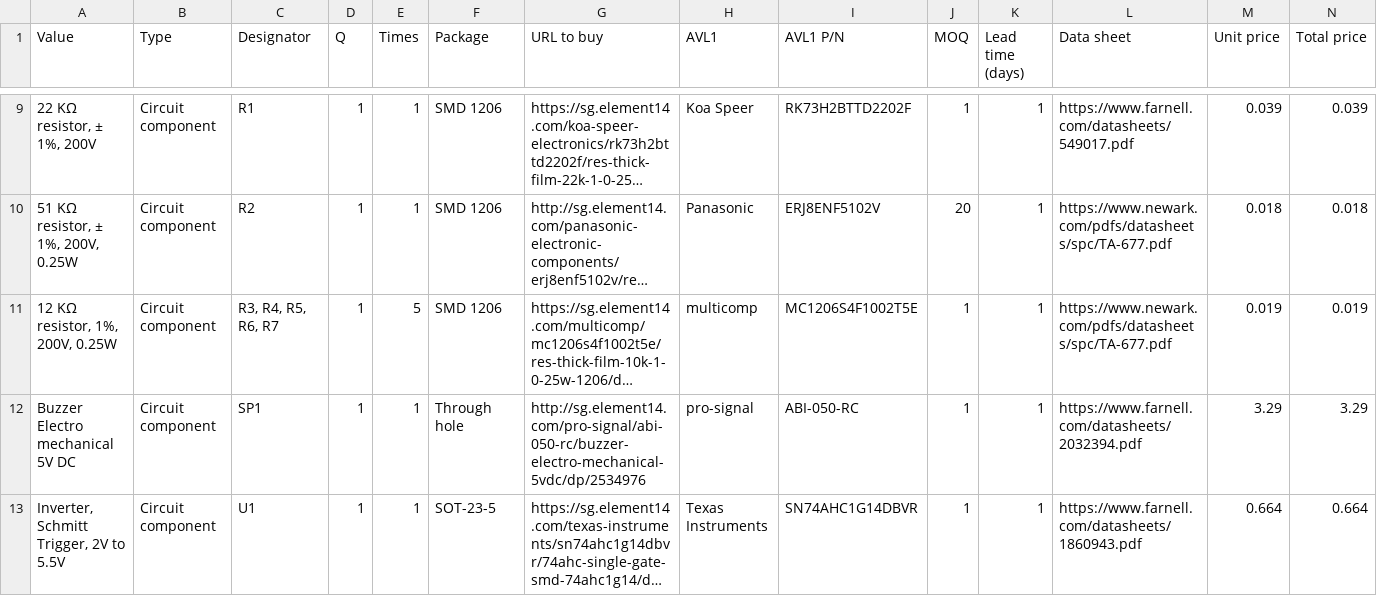
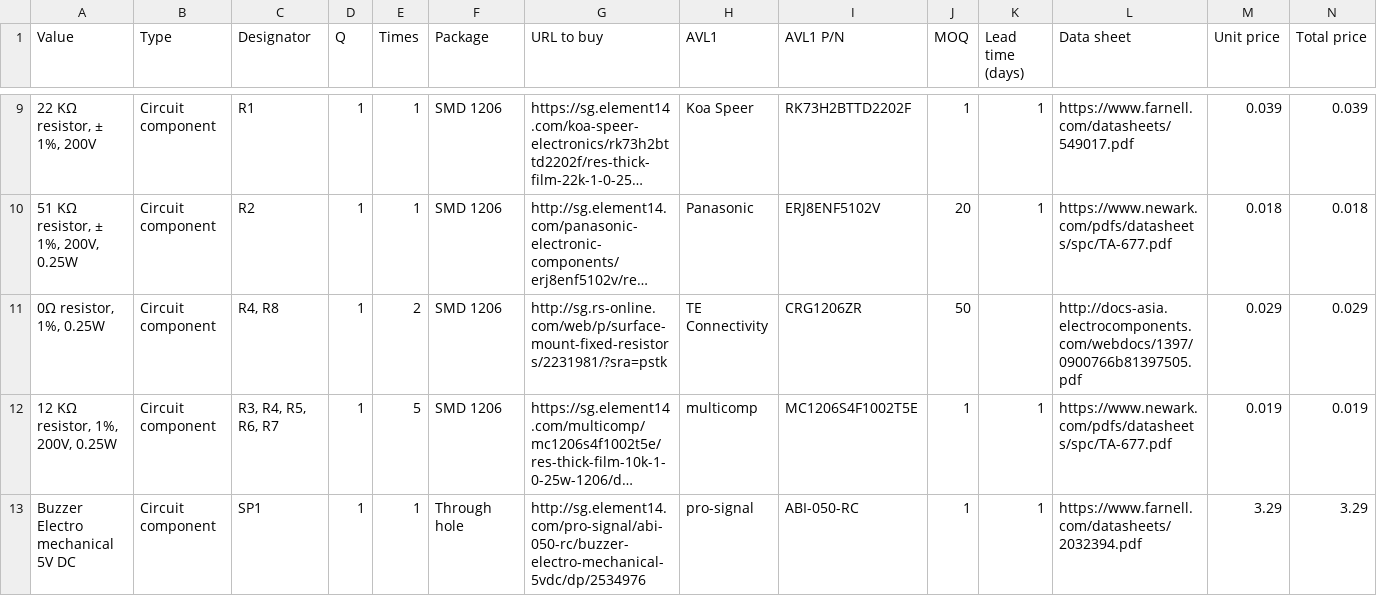
Before and after one commit to sayanee/belle, a CSV file: bill_of_materials.csv, drawn as a sheet; only a part is shown, gaps mark what is left out; the shorter side is filled out with more unchanged rows; long unchanged cells end in …; the diff names each change by its address in the sheet, - before the commit and + after, or states it on an @@ line.

Commit message:
add 3 0Ω resistors to schematic and bom

```diff
--- a/bill_of_materials.csv
+++ b/bill_of_materials.csv
+row 11: 0Ω resistor, 1%, 0.25W | Circuit component | R4, R8 | 1 | 2 | SMD 1206 | http://sg.rs-online.com/web/p/surface-mount-fixed-resistors/2231981/?sra=pstk | TE Connectivity | CRG1206ZR | 50 |  | http://docs-asia.electrocomponents.com/webdocs/1397/0900766b81397505.pdf | 0.029 | 0.029
```
Also changed, not shown: 3 other files.
